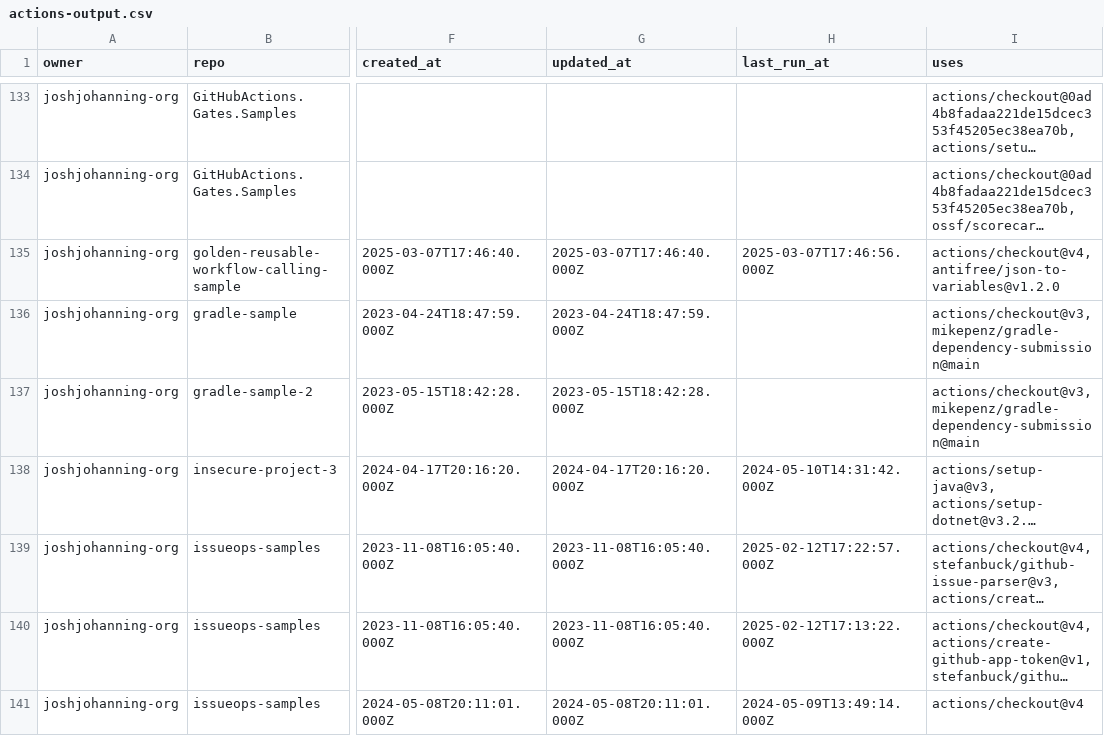
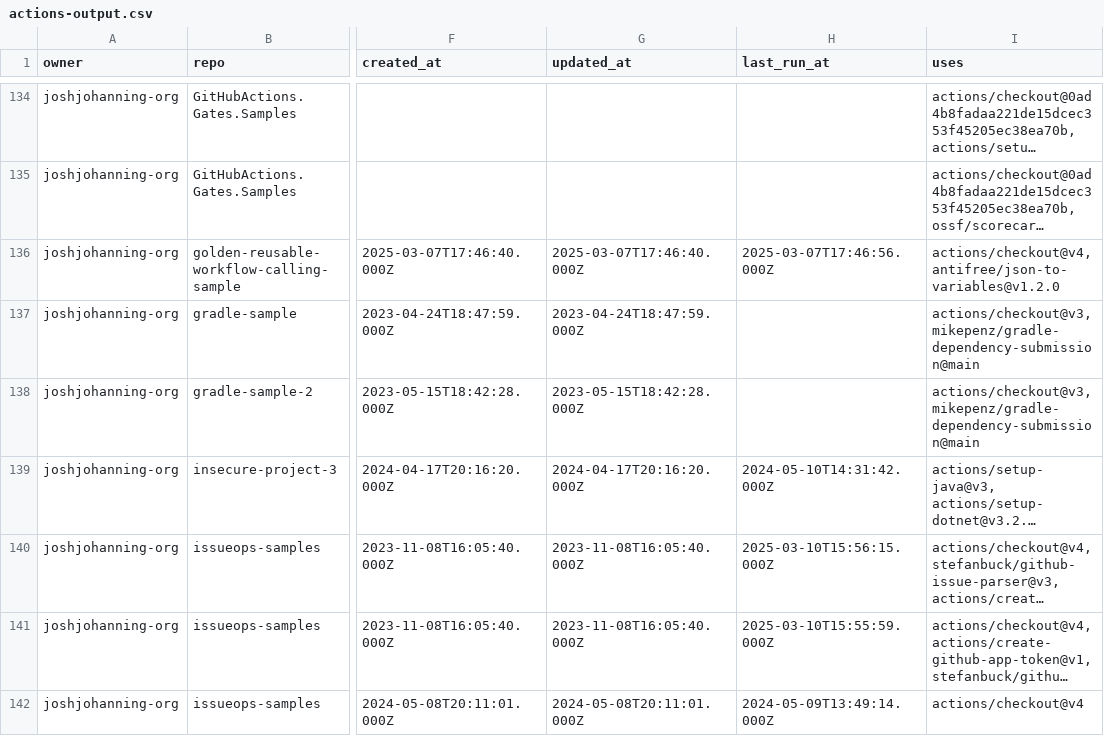
Before and after one commit to joshjohanning-org/export-actions-usage-report, a CSV file: actions-output.csv, drawn as a sheet; only a part is shown, gaps mark what is left out; long unchanged cells end in …; addresses are those after the commit; the diff covers the shown part only; the diff names each change by its address in the sheet, - before the commit and + after, or states it on an @@ line.

```diff
--- a/actions-output.csv
+++ b/actions-output.csv
-H140 (last_run_at): 2025-02-12T17:22:57.000Z
+H140 (last_run_at): 2025-03-10T15:56:15.000Z
-H141 (last_run_at): 2025-02-12T17:13:22.000Z
+H141 (last_run_at): 2025-03-10T15:55:59.000Z
```
Also changed, not shown: 1 added row and 9 edited cells elsewhere in this file, 2 other files.
